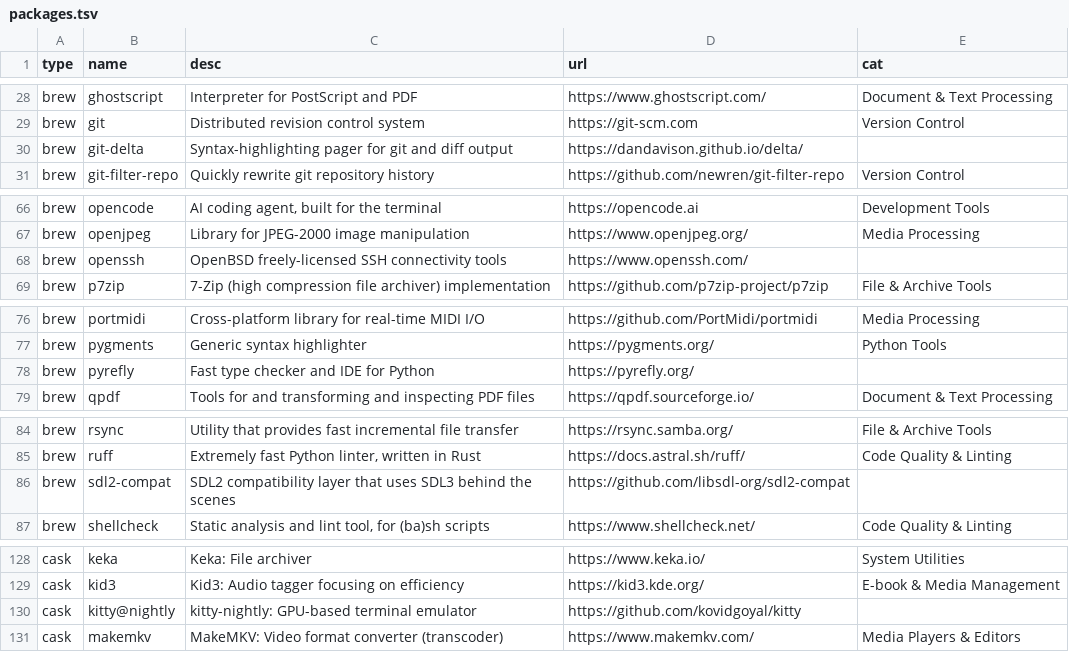
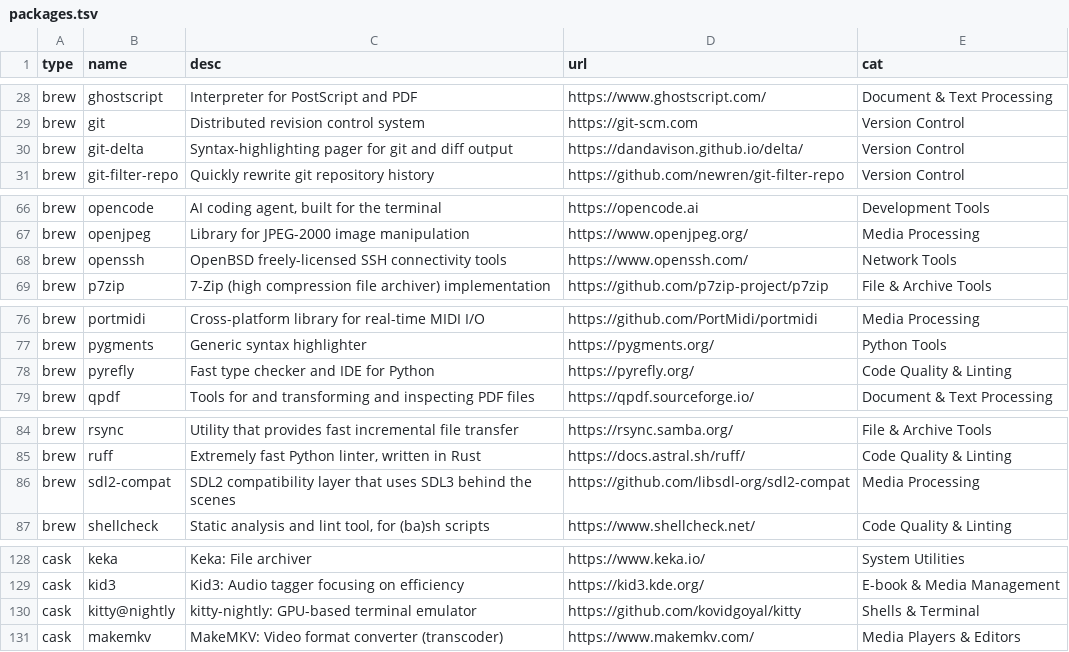
Before and after one commit to amazebb/brewbar, a TSV file: docs/data/packages.tsv, drawn as a sheet; only a part is shown, gaps mark what is left out; the diff covers the shown part only.

```diff
--- a/docs/data/packages.tsv
+++ b/docs/data/packages.tsv
@@ -29,3 +29,3 @@ brew	ghostscript	Interpreter for PostScript and PDF	https://www.ghostscript.com/
 brew	git	Distributed revision control system	https://git-scm.com	Version Control
-brew	git-delta	Syntax-highlighting pager for git and diff output	https://dandavison.github.io/delta/	
+brew	git-delta	Syntax-highlighting pager for git and diff output	https://dandavison.github.io/delta/	Version Control
 brew	git-filter-repo	Quickly rewrite git repository history	https://github.com/newren/git-filter-repo	Version Control
@@ -67,3 +67,3 @@ brew	opencode	AI coding agent, built for the terminal	https://opencode.ai	Develo
 brew	openjpeg	Library for JPEG-2000 image manipulation	https://www.openjpeg.org/	Media Processing
-brew	openssh	OpenBSD freely-licensed SSH connectivity tools	https://www.openssh.com/	
+brew	openssh	OpenBSD freely-licensed SSH connectivity tools	https://www.openssh.com/	Network Tools
 brew	p7zip	7-Zip (high compression file archiver) implementation	https://github.com/p7zip-project/p7zip	File & Archive Tools
@@ -77,3 +77,3 @@ brew	portmidi	Cross-platform library for real-time MIDI I/O	https://github.com/P
 brew	pygments	Generic syntax highlighter	https://pygments.org/	Python Tools
-brew	pyrefly	Fast type checker and IDE for Python	https://pyrefly.org/	
+brew	pyrefly	Fast type checker and IDE for Python	https://pyrefly.org/	Code Quality & Linting
 brew	qpdf	Tools for and transforming and inspecting PDF files	https://qpdf.sourceforge.io/	Document & Text Processing
@@ -85,3 +85,3 @@ brew	rsync	Utility that provides fast incremental file transfer	https://rsync.sa
 brew	ruff	Extremely fast Python linter, written in Rust	https://docs.astral.sh/ruff/	Code Quality & Linting
-brew	sdl2-compat	SDL2 compatibility layer that uses SDL3 behind the scenes	https://github.com/libsdl-org/sdl2-compat	
+brew	sdl2-compat	SDL2 compatibility layer that uses SDL3 behind the scenes	https://github.com/libsdl-org/sdl2-compat	Media Processing
 brew	shellcheck	Static analysis and lint tool, for (ba)sh scripts	https://www.shellcheck.net/	Code Quality & Linting
@@ -129,3 +129,3 @@ cask	keka	Keka: File archiver	https://www.keka.io/	System Utilities
 cask	kid3	Kid3: Audio tagger focusing on efficiency	https://kid3.kde.org/	E-book & Media Management
-cask	kitty@nightly	kitty-nightly: GPU-based terminal emulator	https://github.com/kovidgoyal/kitty	
+cask	kitty@nightly	kitty-nightly: GPU-based terminal emulator	https://github.com/kovidgoyal/kitty	Shells & Terminal
 cask	makemkv	MakeMKV: Video format converter (transcoder)	https://www.makemkv.com/	Media Players & Editors
```
Also changed, not shown: 10 edited cells elsewhere in this file, 2 other files.
